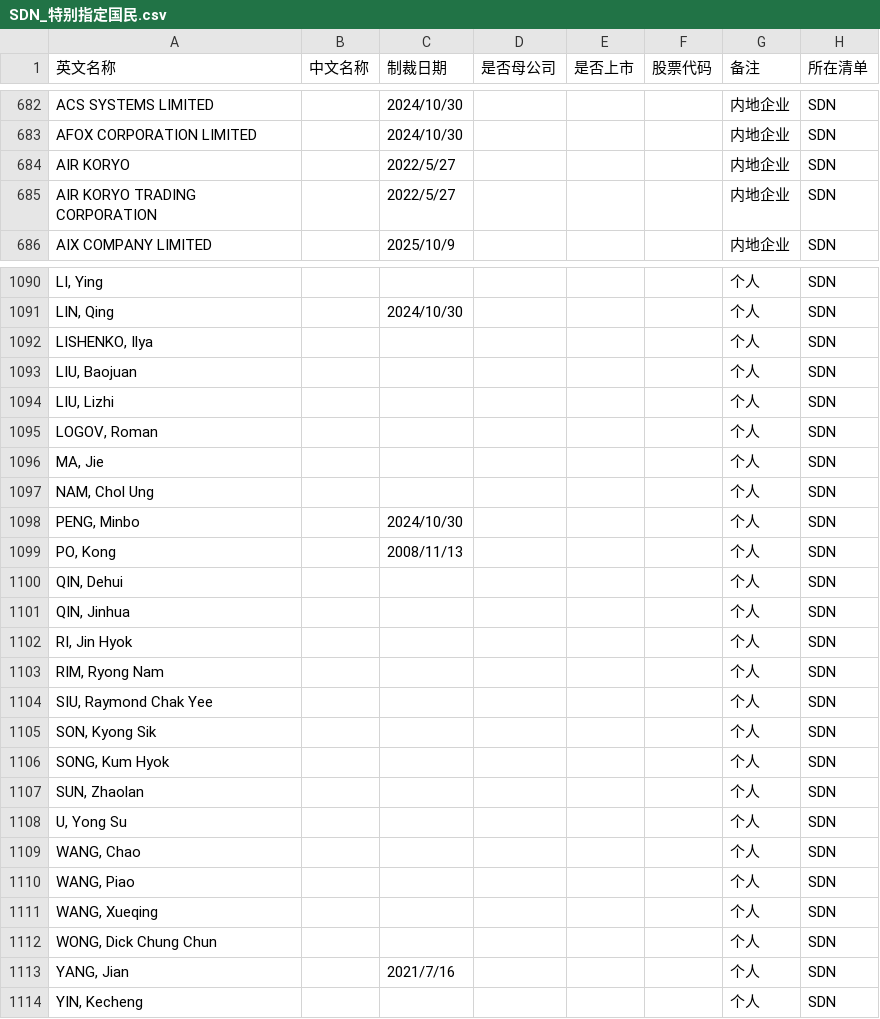
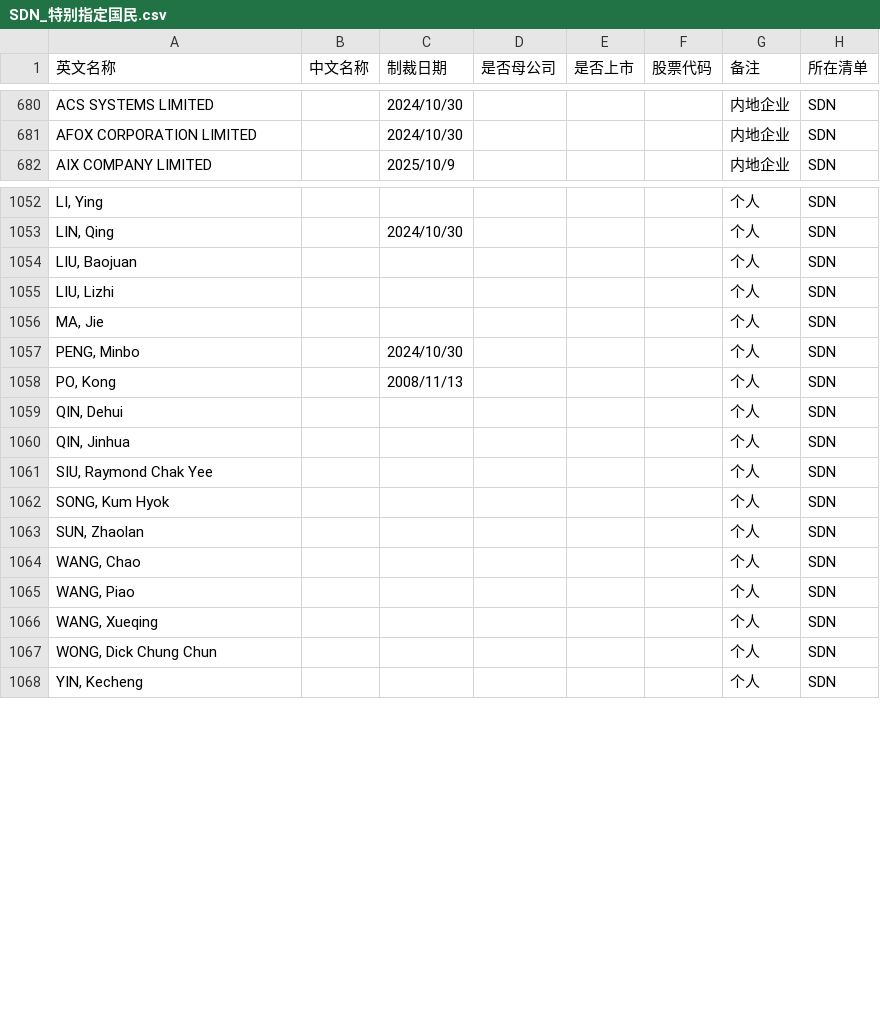
Before and after one commit to gingercandoit/track_geopolitics, a CSV file: docs/research/china-counter-sanctions/data/US/SDN_特别指定国民.csv, drawn as a sheet; only a part is shown, gaps mark what is left out; the diff covers the shown part only; the diff names each change by its address in the sheet, - before the commit and + after, or states it on an @@ line.

Commit message:
clean: 移除47条非中国实体/个人(俄/朝/伊/也门), 1169->1122行

```diff
--- a/docs/research/china-counter-sanctions/data/US/SDN_特别指定国民.csv
+++ b/docs/research/china-counter-sanctions/data/US/SDN_特别指定国民.csv
-row 684: AIR KORYO |  | 2022/5/27 |  |  |  | 内地企业 | SDN
-row 685: AIR KORYO TRADING CORPORATION |  | 2022/5/27 |  |  |  | 内地企业 | SDN
-row 1092: LISHENKO, Ilya |  |  |  |  |  | 个人 | SDN
-row 1095: LOGOV, Roman |  |  |  |  |  | 个人 | SDN
-row 1097: NAM, Chol Ung |  |  |  |  |  | 个人 | SDN
-row 1102: RI, Jin Hyok |  |  |  |  |  | 个人 | SDN
-row 1103: RIM, Ryong Nam |  |  |  |  |  | 个人 | SDN
-row 1105: SON, Kyong Sik |  |  |  |  |  | 个人 | SDN
-row 1108: U, Yong Su |  |  |  |  |  | 个人 | SDN
-row 1113: YANG, Jian |  | 2021/7/16 |  |  |  | 个人 | SDN
```
Also changed, not shown: 37 removed rows elsewhere in this file.
